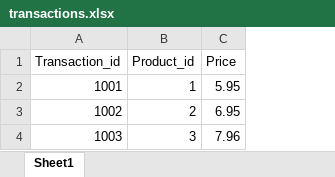
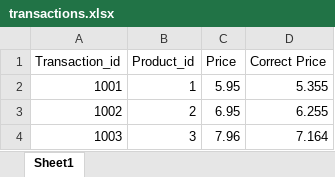
Before and after one commit to Cyebukayire/Python, an Excel workbook: 9. excel/transactions.xlsx, sheet Sheet1, drawn as a sheet; values as stored, in another font and other column widths than the file's, no borders; charts and pictures not drawn; the diff names each change by its address in the sheet, - before the commit and + after, or states it on an @@ line.

Commit message:
function for automatic excel calculations

```diff
--- a/9. excel/transactions.xlsx (sheet Sheet1)
+++ b/9. excel/transactions.xlsx (sheet Sheet1)
+column D (Correct Price), rows 2-4: 5.355 | 6.255 | 7.164
```
Also changed, not shown: charts or pictures, 2 other files.
